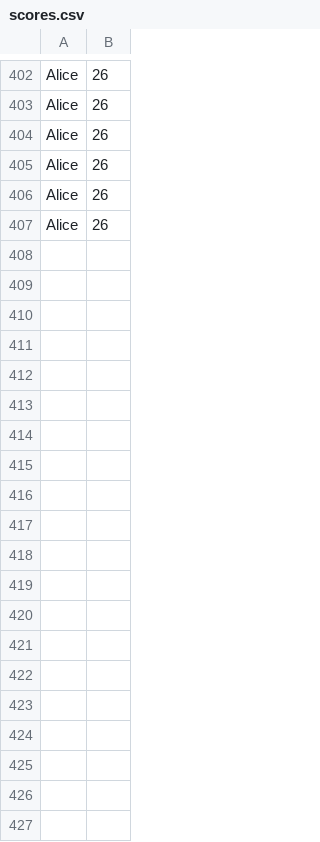
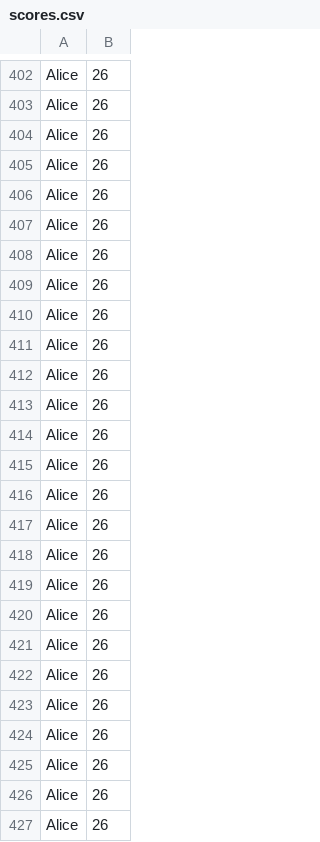
Before and after one commit to gonle11/plant-survival-game, a CSV file: scores.csv, drawn as a sheet; only a part is shown, gaps mark what is left out; the diff covers the shown part only; the diff names each change by its address in the sheet, - before the commit and + after, or states it on an @@ line.

```diff
--- a/scores.csv
+++ b/scores.csv
+row 408: Alice | 26
+row 409: Alice | 26
+row 410: Alice | 26
+row 411: Alice | 26
+row 412: Alice | 26
+row 413: Alice | 26
+row 414: Alice | 26
+row 415: Alice | 26
+row 416: Alice | 26
+row 417: Alice | 26
+row 418: Alice | 26
+row 419: Alice | 26
+row 420: Alice | 26
+row 421: Alice | 26
+row 422: Alice | 26
+row 423: Alice | 26
+row 424: Alice | 26
+row 425: Alice | 26
+row 426: Alice | 26
+row 427: Alice | 26
```
Also changed, not shown: 39 added rows elsewhere in this file, 1 other file.
